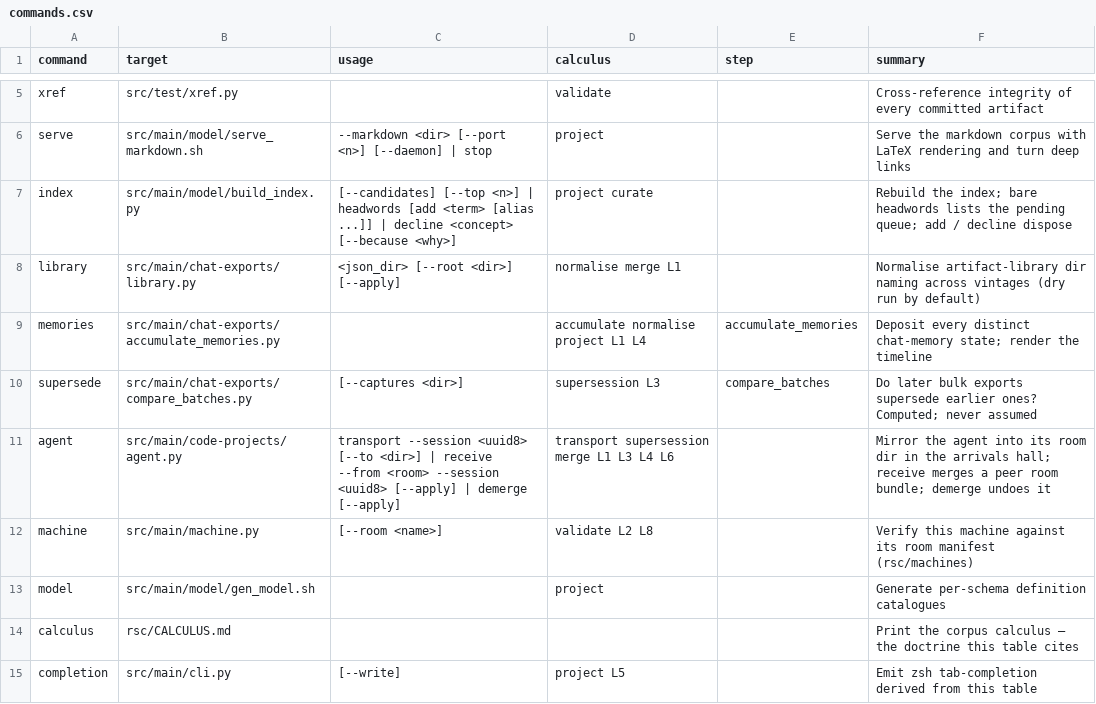
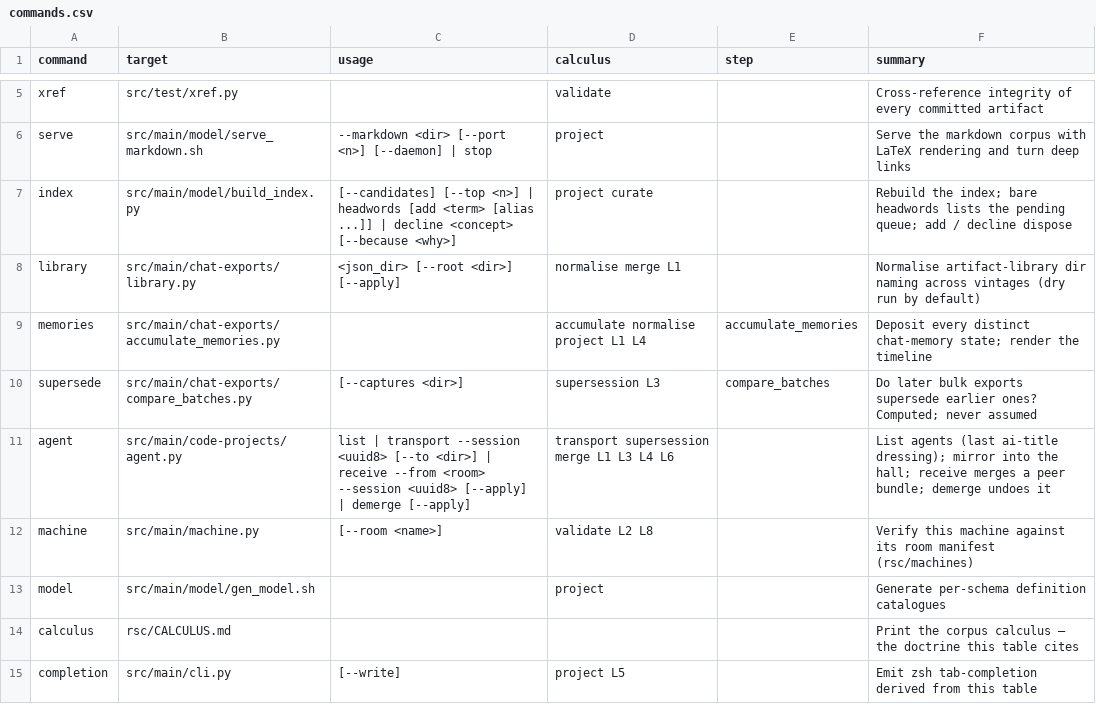
Before and after one commit to rpus/corpus-yoga, a CSV file: rsc/cli/commands.csv, drawn as a sheet; only a part is shown, gaps mark what is left out.

```diff
--- a/rsc/cli/commands.csv
+++ b/rsc/cli/commands.csv
@@ -10,3 +10,3 @@ memories,src/main/chat-exports/accumulate_memories.py,,accumulate normalise proj
 supersede,src/main/chat-exports/compare_batches.py,[--captures <dir>],supersession L3,compare_batches,Do later bulk exports supersede earlier ones? Computed; never assumed
-agent,src/main/code-projects/agent.py,transport --session <uuid8> [--to <dir>] | receive --from <room> --session <uuid8> [--apply] | demerge [--apply],transport supersession merge L1 L3 L4 L6,,Mirror the agent into its room dir in the arrivals hall; receive merges a peer room bundle; demerge undoes it
+agent,src/main/code-projects/agent.py,list | transport --session <uuid8> [--to <dir>] | receive --from <room> --session <uuid8> [--apply] | demerge [--apply],transport supersession merge L1 L3 L4 L6,,List agents (last ai-title dressing); mirror into the hall; receive merges a peer bundle; demerge undoes it
 machine,src/main/machine.py,[--room <name>],validate L2 L8,,Verify this machine against its room manifest (rsc/machines)
```
Also changed, not shown: 2 other files.
